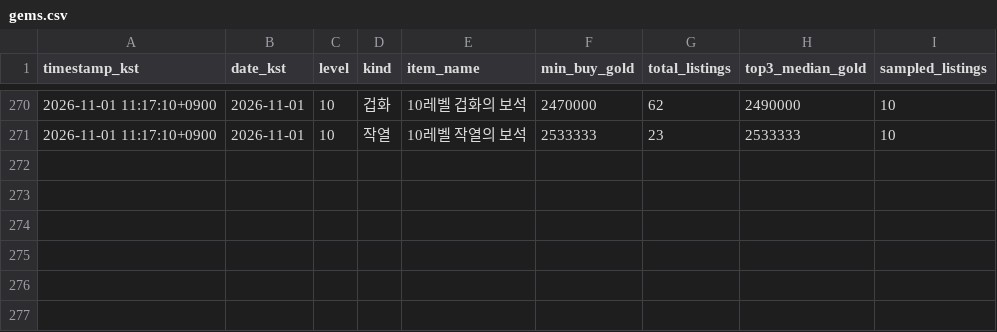
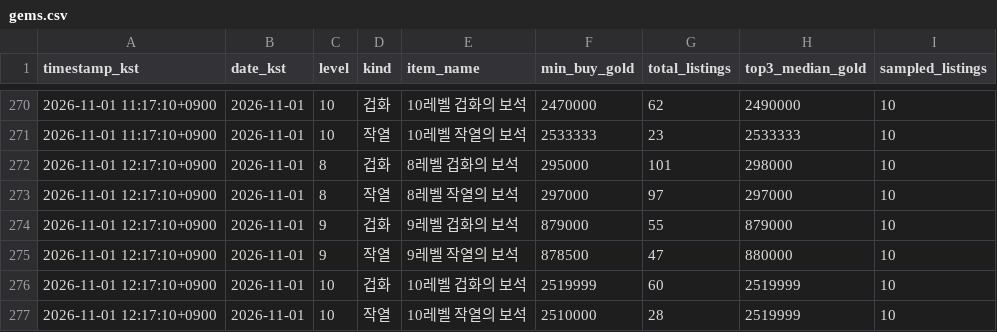
Before and after one commit to belzer0710-lgtm/personal-gem-tracker, a CSV file: data/gems.csv, drawn as a sheet; only a part is shown, gaps mark what is left out; the diff names each change by its address in the sheet, - before the commit and + after, or states it on an @@ line.

```diff
--- a/data/gems.csv
+++ b/data/gems.csv
+row 272: 2026-11-01 12:17:10+0900 | 2026-11-01 | 8 | 겁화 | 8레벨 겁화의 보석 | 295000 | 101 | 298000 | 10
+row 273: 2026-11-01 12:17:10+0900 | 2026-11-01 | 8 | 작열 | 8레벨 작열의 보석 | 297000 | 97 | 297000 | 10
+row 274: 2026-11-01 12:17:10+0900 | 2026-11-01 | 9 | 겁화 | 9레벨 겁화의 보석 | 879000 | 55 | 879000 | 10
+row 275: 2026-11-01 12:17:10+0900 | 2026-11-01 | 9 | 작열 | 9레벨 작열의 보석 | 878500 | 47 | 880000 | 10
+row 276: 2026-11-01 12:17:10+0900 | 2026-11-01 | 10 | 겁화 | 10레벨 겁화의 보석 | 2519999 | 60 | 2519999 | 10
+row 277: 2026-11-01 12:17:10+0900 | 2026-11-01 | 10 | 작열 | 10레벨 작열의 보석 | 2510000 | 28 | 2519999 | 10
```
Also changed, not shown: 1 other file.
